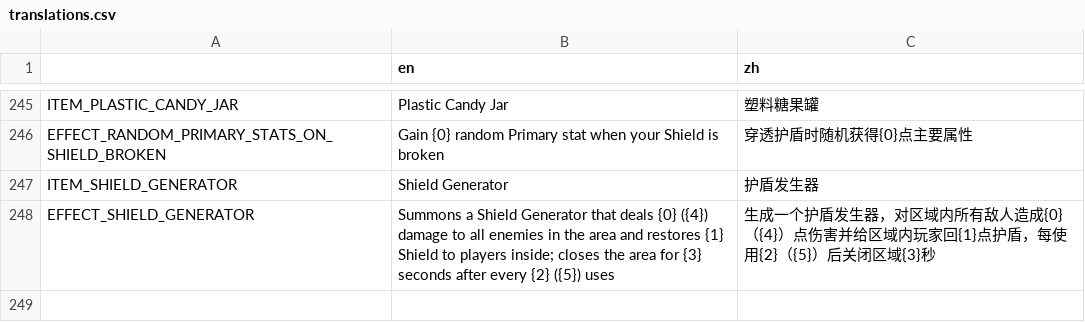
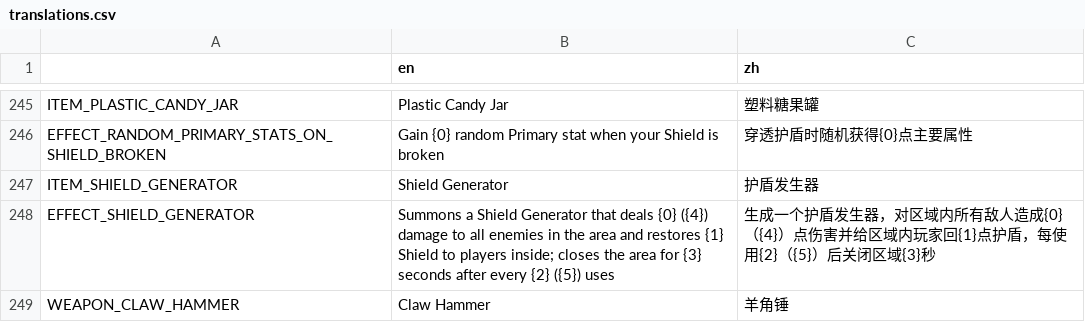
Before and after one commit to FengLiuFeseliud/Brotato-FengAddMods, a CSV file: translations/translations.csv, drawn as a sheet; only a part is shown, gaps mark what is left out; the diff names each change by its address in the sheet, - before the commit and + after, or states it on an @@ line.

Commit message:
add weapon_claw_hammer

```diff
--- a/translations/translations.csv
+++ b/translations/translations.csv
+row 249: WEAPON_CLAW_HAMMER | Claw Hammer | 羊角锤
```
Also changed, not shown: 18 other files.
